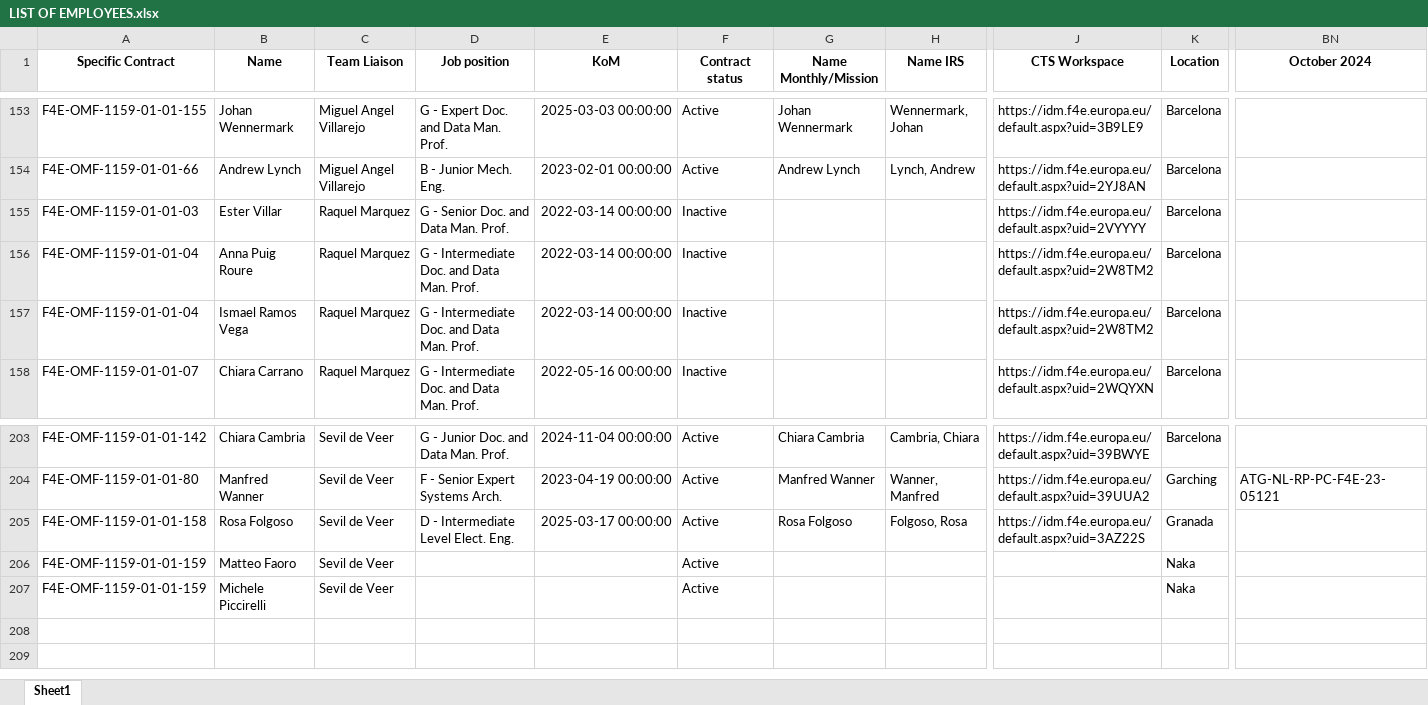
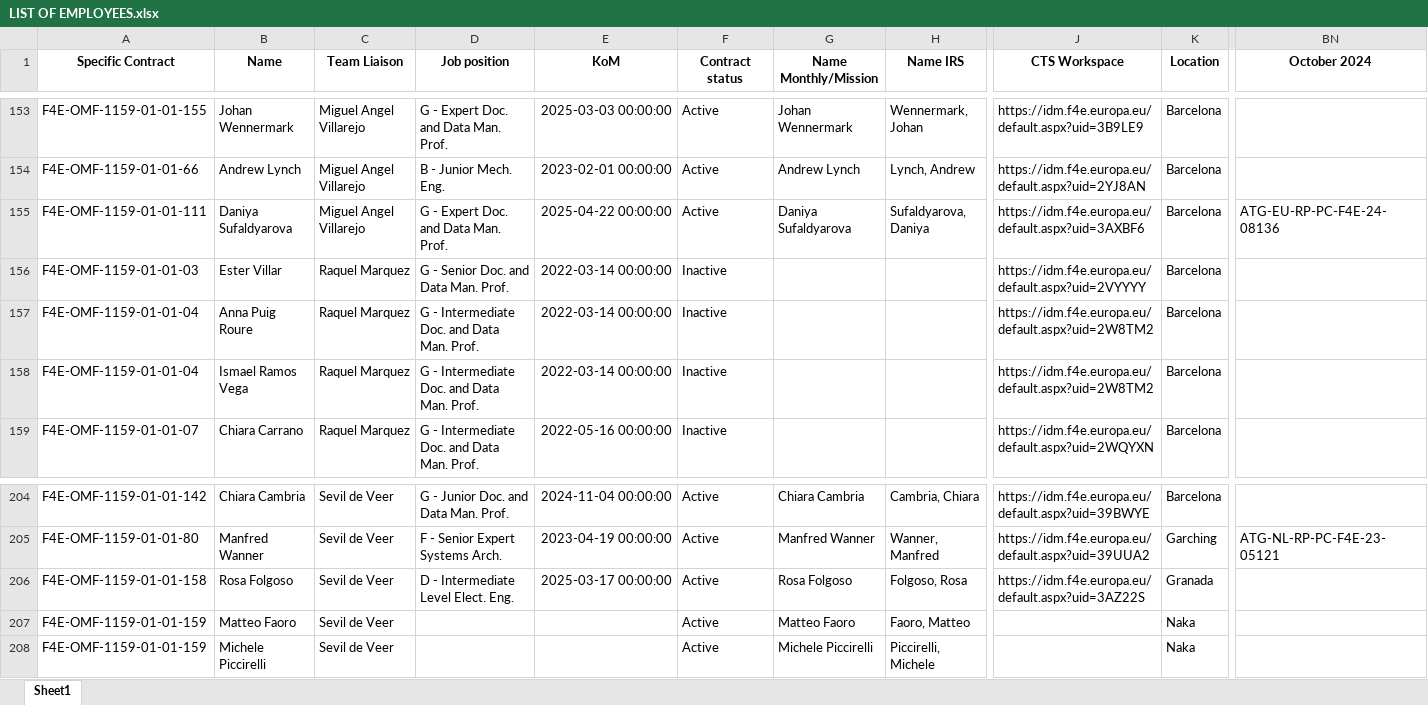
Before and after one commit to marcfr93/MR_Check, an Excel workbook: LIST OF EMPLOYEES.xlsx, sheet Sheet1, drawn as a sheet; only a part is shown, gaps mark what is left out; values as stored, in another font and other column widths than the file's, no borders; addresses are those after the commit; rows hold the shown columns only; the diff names each change by its address in the sheet, - before the commit and + after, or states it on an @@ line.

Commit message:
Update List of Employees for May

```diff
--- a/LIST OF EMPLOYEES.xlsx (sheet Sheet1)
+++ b/LIST OF EMPLOYEES.xlsx (sheet Sheet1)
+row 155: F4E-OMF-1159-01-01-111 | Daniya Sufaldyarova | Miguel Angel Villarejo | G - Expert Doc. and Data Man. Prof. | 2025-04-22 00:00:00 | Active | Daniya Sufaldyarova | Sufaldyarova, Daniya | https://idm.f4e.europa.eu/default.aspx?uid=3AXBF6 | Barcelona | ATG-EU-RP-PC-F4E-24-08136
-G207 (Name Monthly/Mission): (empty)
+G207 (Name Monthly/Mission): Matteo Faoro
-H207 (Name IRS): (empty)
+H207 (Name IRS): Faoro, Matteo
-G208 (Name Monthly/Mission): (empty)
+G208 (Name Monthly/Mission): Michele Piccirelli
-H208 (Name IRS): (empty)
+H208 (Name IRS): Piccirelli, Michele
```
